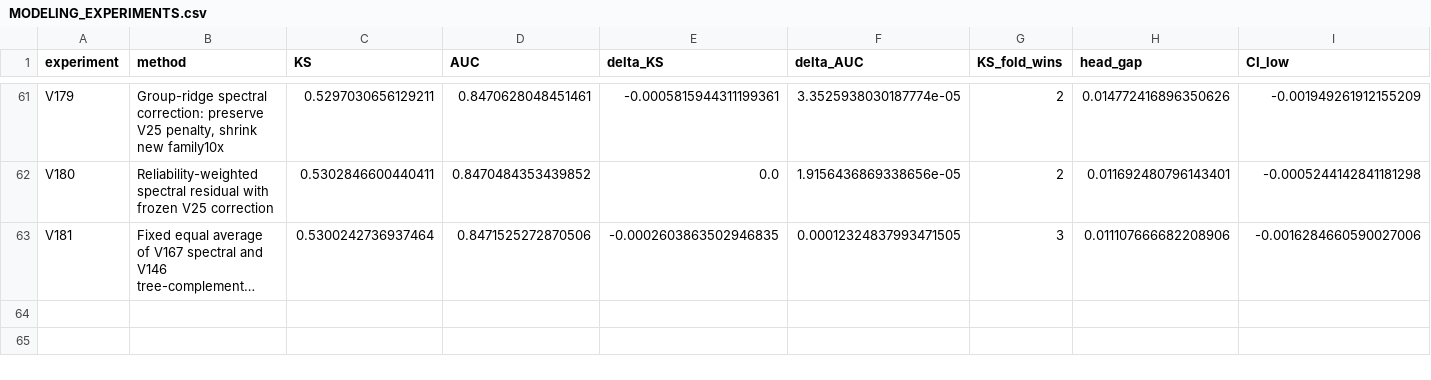
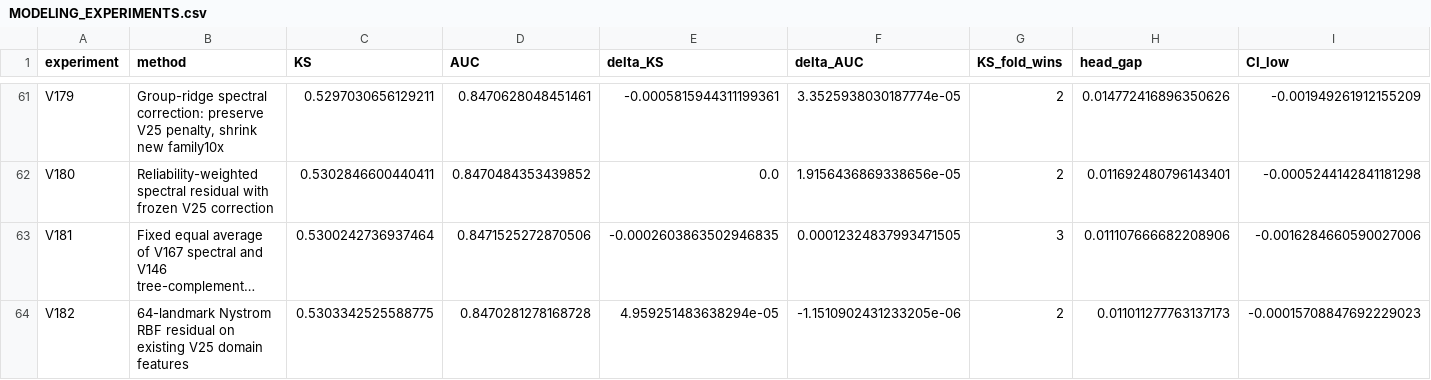
Before and after one commit to TaqiyudinMiftah/Logika, a CSV file: insight/adit/v25_research/v7/modeling/reports/MODELING_EXPERIMENTS.csv, drawn as a sheet; only a part is shown, gaps mark what is left out; long unchanged cells end in …; rows hold the shown columns only; the diff names each change by its address in the sheet, - before the commit and + after, or states it on an @@ line.

```diff
--- a/insight/adit/v25_research/v7/modeling/reports/MODELING_EXPERIMENTS.csv
+++ b/insight/adit/v25_research/v7/modeling/reports/MODELING_EXPERIMENTS.csv
+row 64: V182 | 64-landmark Nystrom RBF residual on existing V25 domain features | 0.5303342525588775 | 0.8470281278168728 | 4.959251483638294e-05 | -1.1510902431233205e-06 | 2 | 0.011011277763137173 | -0.00015708847692229023
```
Also changed, not shown: insight/adit/v25_research/EXPERIMENTS.csv, 18 other files.
